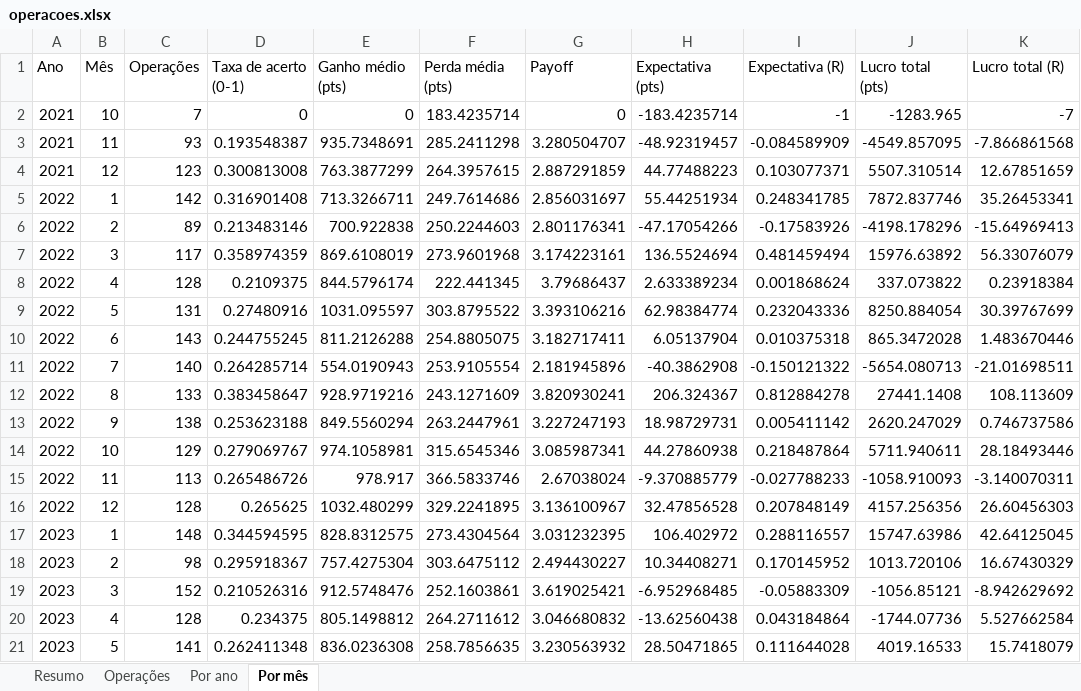
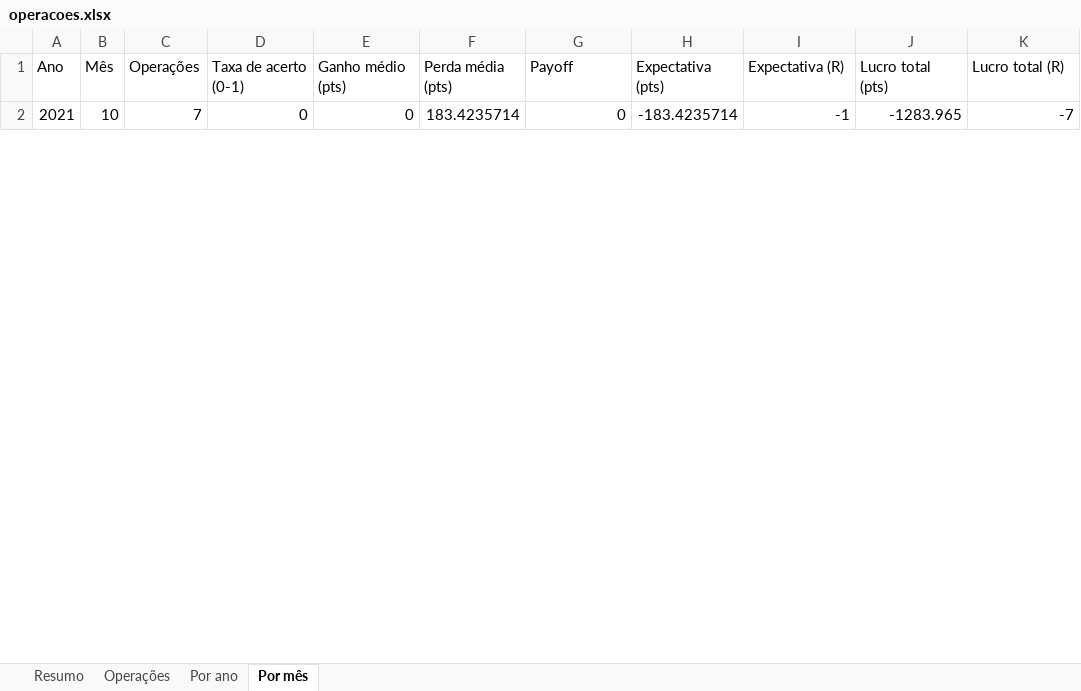
Before and after one commit to jarbasdacosta/sinal-b3, an Excel workbook: content/setups/operacoes.xlsx, sheet Por mês, drawn as a sheet; only a part is shown; values as stored, in another font and other column widths than the file's, no borders; removed rows and columns are numbered as before the commit, all else as after; the diff covers the shown part only; the diff names each change by its address in the sheet, - before the commit and + after, or states it on an @@ line.

```diff
--- a/content/setups/operacoes.xlsx (sheet Por mês)
+++ b/content/setups/operacoes.xlsx (sheet Por mês)
-row 3: 2021 | 11 | 93 | 0.193548387 | 935.7348691 | 285.2411298 | 3.280504707 | -48.92319457 | -0.084589909 | -4549.857095 | -7.866861568
-row 4: 2021 | 12 | 123 | 0.300813008 | 763.3877299 | 264.3957615 | 2.887291859 | 44.77488223 | 0.103077371 | 5507.310514 | 12.67851659
-row 5: 2022 | 1 | 142 | 0.316901408 | 713.3266711 | 249.7614686 | 2.856031697 | 55.44251934 | 0.248341785 | 7872.837746 | 35.26453341
-row 6: 2022 | 2 | 89 | 0.213483146 | 700.922838 | 250.2244603 | 2.801176341 | -47.17054266 | -0.17583926 | -4198.178296 | -15.64969413
-row 7: 2022 | 3 | 117 | 0.358974359 | 869.6108019 | 273.9601968 | 3.174223161 | 136.5524694 | 0.481459494 | 15976.63892 | 56.33076079
-row 8: 2022 | 4 | 128 | 0.2109375 | 844.5796174 | 222.441345 | 3.79686437 | 2.633389234 | 0.001868624 | 337.073822 | 0.23918384
-row 9: 2022 | 5 | 131 | 0.27480916 | 1031.095597 | 303.8795522 | 3.393106216 | 62.98384774 | 0.232043336 | 8250.884054 | 30.39767699
-row 10: 2022 | 6 | 143 | 0.244755245 | 811.2126288 | 254.8805075 | 3.182717411 | 6.05137904 | 0.010375318 | 865.3472028 | 1.483670446
-row 11: 2022 | 7 | 140 | 0.264285714 | 554.0190943 | 253.9105554 | 2.181945896 | -40.3862908 | -0.150121322 | -5654.080713 | -21.01698511
-row 12: 2022 | 8 | 133 | 0.383458647 | 928.9719216 | 243.1271609 | 3.820930241 | 206.324367 | 0.812884278 | 27441.1408 | 108.113609
-row 13: 2022 | 9 | 138 | 0.253623188 | 849.5560294 | 263.2447961 | 3.227247193 | 18.98729731 | 0.005411142 | 2620.247029 | 0.746737586
-row 14: 2022 | 10 | 129 | 0.279069767 | 974.1058981 | 315.6545346 | 3.085987341 | 44.27860938 | 0.218487864 | 5711.940611 | 28.18493446
-row 15: 2022 | 11 | 113 | 0.265486726 | 978.917 | 366.5833746 | 2.67038024 | -9.370885779 | -0.027788233 | -1058.910093 | -3.140070311
-row 16: 2022 | 12 | 128 | 0.265625 | 1032.480299 | 329.2241895 | 3.136100967 | 32.47856528 | 0.207848149 | 4157.256356 | 26.60456303
-row 17: 2023 | 1 | 148 | 0.344594595 | 828.8312575 | 273.4304564 | 3.031232395 | 106.402972 | 0.288116557 | 15747.63986 | 42.64125045
-row 18: 2023 | 2 | 98 | 0.295918367 | 757.4275304 | 303.6475112 | 2.494430227 | 10.34408271 | 0.170145952 | 1013.720106 | 16.67430329
-row 19: 2023 | 3 | 152 | 0.210526316 | 912.5748476 | 252.1603861 | 3.619025421 | -6.952968485 | -0.05883309 | -1056.85121 | -8.942629692
-row 20: 2023 | 4 | 128 | 0.234375 | 805.1498812 | 264.2711612 | 3.046680832 | -13.62560438 | 0.043184864 | -1744.07736 | 5.527662584
-row 21: 2023 | 5 | 141 | 0.262411348 | 836.0236308 | 258.7856635 | 3.230563932 | 28.50471865 | 0.111644028 | 4019.16533 | 15.7418079
```
Also changed, not shown: 60 added rows and 41 removed rows elsewhere in this sheet, sheet Operações, sheet Por ano, sheet Resumo, 25 other files.
